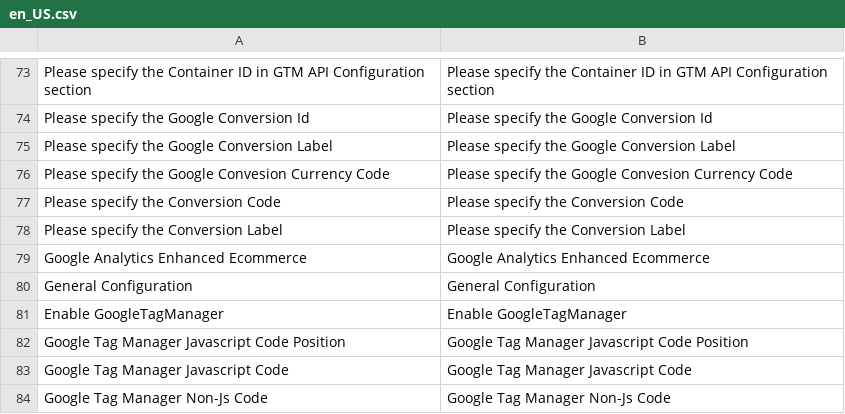
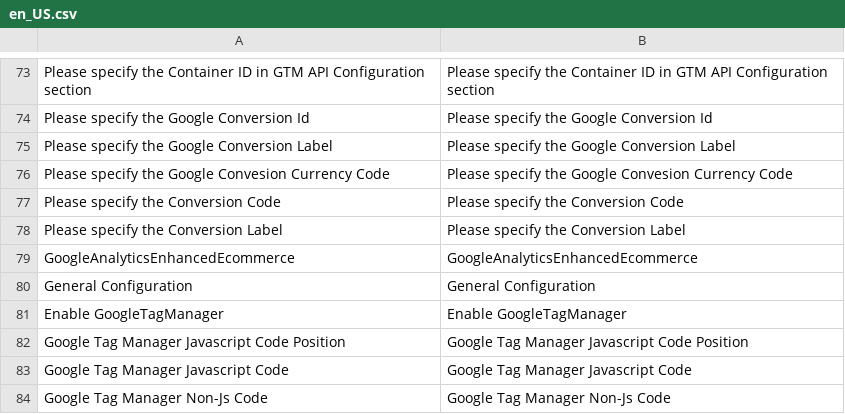
Before and after one commit to xpec-eestrada/wa2, a CSV file: code/WeltPixel/GoogleTagManager/i18n/en_US.csv, drawn as a sheet; only a part is shown, gaps mark what is left out; the diff names each change by its address in the sheet, - before the commit and + after, or states it on an @@ line.

```diff
--- a/code/WeltPixel/GoogleTagManager/i18n/en_US.csv
+++ b/code/WeltPixel/GoogleTagManager/i18n/en_US.csv
-A79: Google Analytics Enhanced Ecommerce
+A79: GoogleAnalyticsEnhancedEcommerce
-B79: Google Analytics Enhanced Ecommerce
+B79: GoogleAnalyticsEnhancedEcommerce
```
Also changed, not shown: 26 other files.
